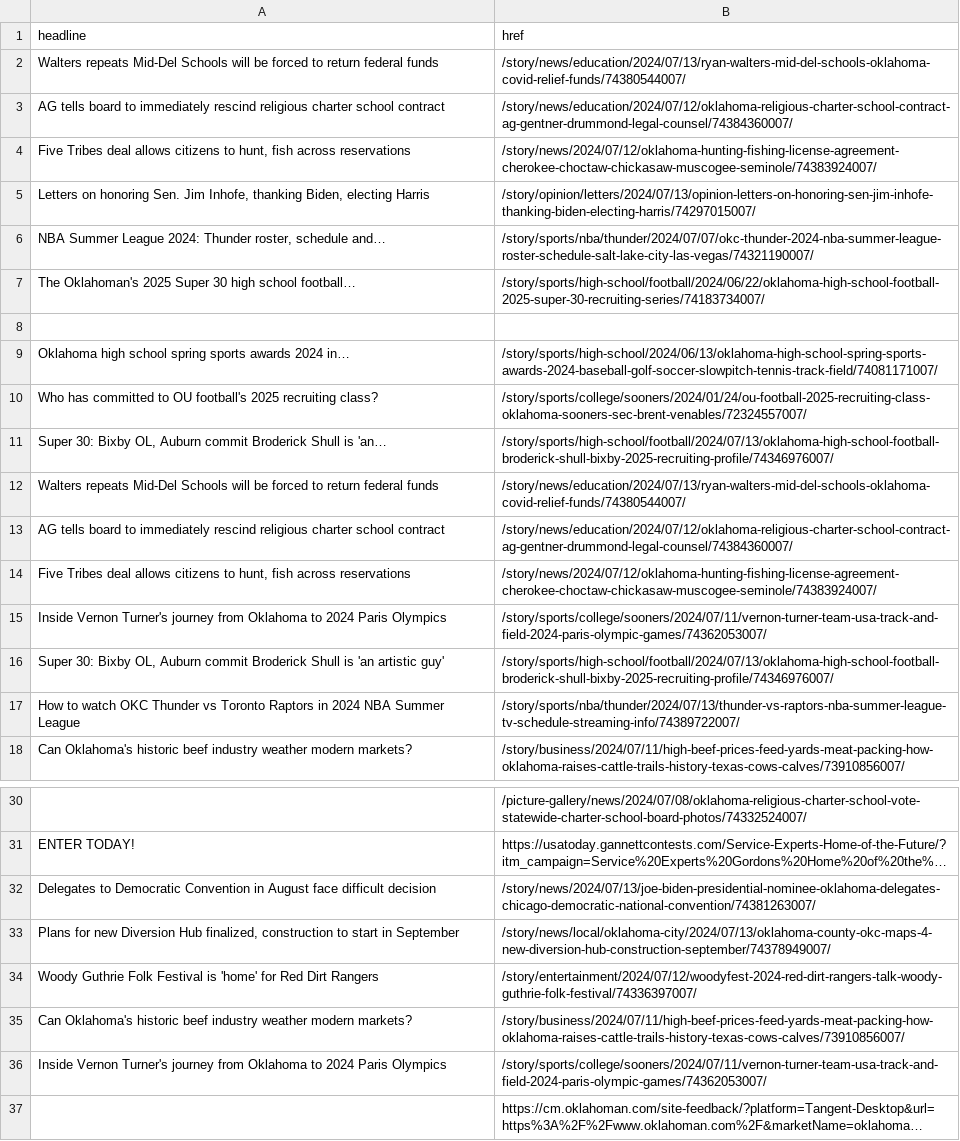
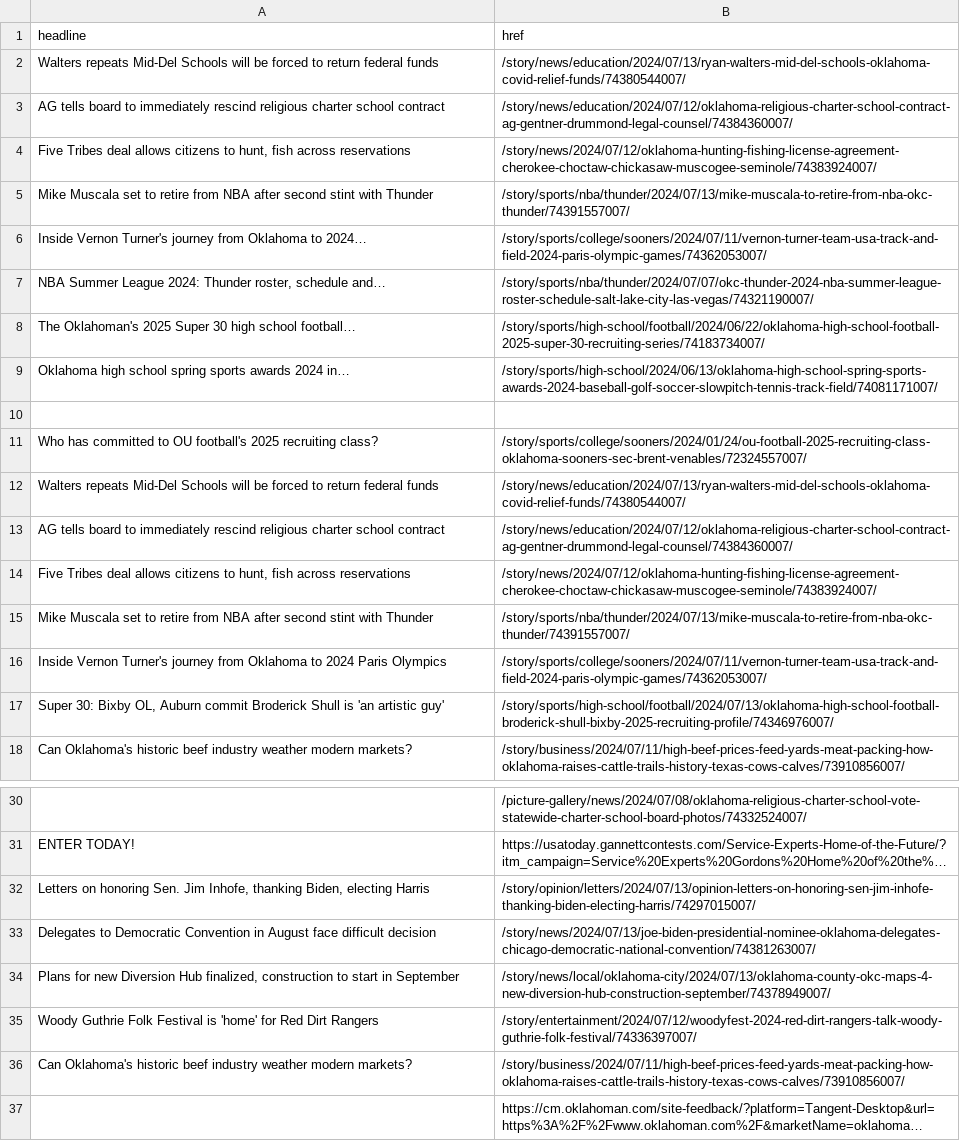
Before and after one commit to jessieblaeser/auto-scraper, a CSV file: oklahoman.csv, drawn as a sheet; only a part is shown, gaps mark what is left out; long unchanged cells end in …; removed rows and columns are numbered as before the commit, all else as after; the diff names each change by its address in the sheet, - before the commit and + after, or states it on an @@ line.

```diff
--- a/oklahoman.csv
+++ b/oklahoman.csv
+row 5: Mike Muscala set to retire from NBA after second stint with Thunder | /story/sports/nba/thunder/2024/07/13/mike-muscala-to-retire-from-nba-okc-thunder/74391557007/
+row 6: Inside Vernon Turner's journey from Oklahoma to 2024… | /story/sports/college/sooners/2024/07/11/vernon-turner-team-usa-track-and-field-2024-paris-olympic-games/74362053007/
-row 11: Super 30: Bixby OL, Auburn commit Broderick Shull is 'an… | /story/sports/high-school/football/2024/07/13/oklahoma-high-school-football-broderick-shull-bixby-2025-recruiting-profile/74346976007/
+row 15: Mike Muscala set to retire from NBA after second stint with Thunder | /story/sports/nba/thunder/2024/07/13/mike-muscala-to-retire-from-nba-okc-thunder/74391557007/
-row 17: How to watch OKC Thunder vs Toronto Raptors in 2024 NBA Summer League | /story/sports/nba/thunder/2024/07/13/thunder-vs-raptors-nba-summer-league-tv-schedule-streaming-info/74389722007/
@@ row 5 moved to row 32: Letters on honoring Sen. Jim Inhofe, tha… @@
-row 36: Inside Vernon Turner's journey from Oklahoma to 2024 Paris Olympics | /story/sports/college/sooners/2024/07/11/vernon-turner-team-usa-track-and-field-2024-paris-olympic-games/74362053007/
```
